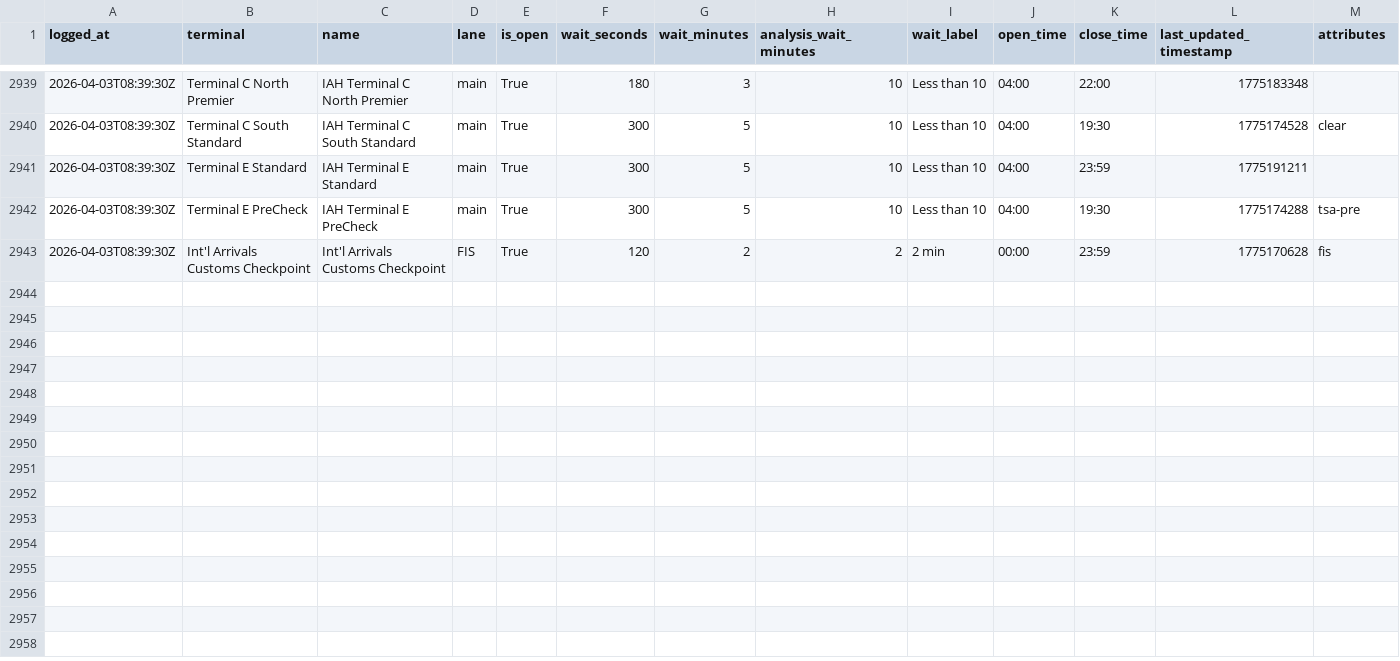
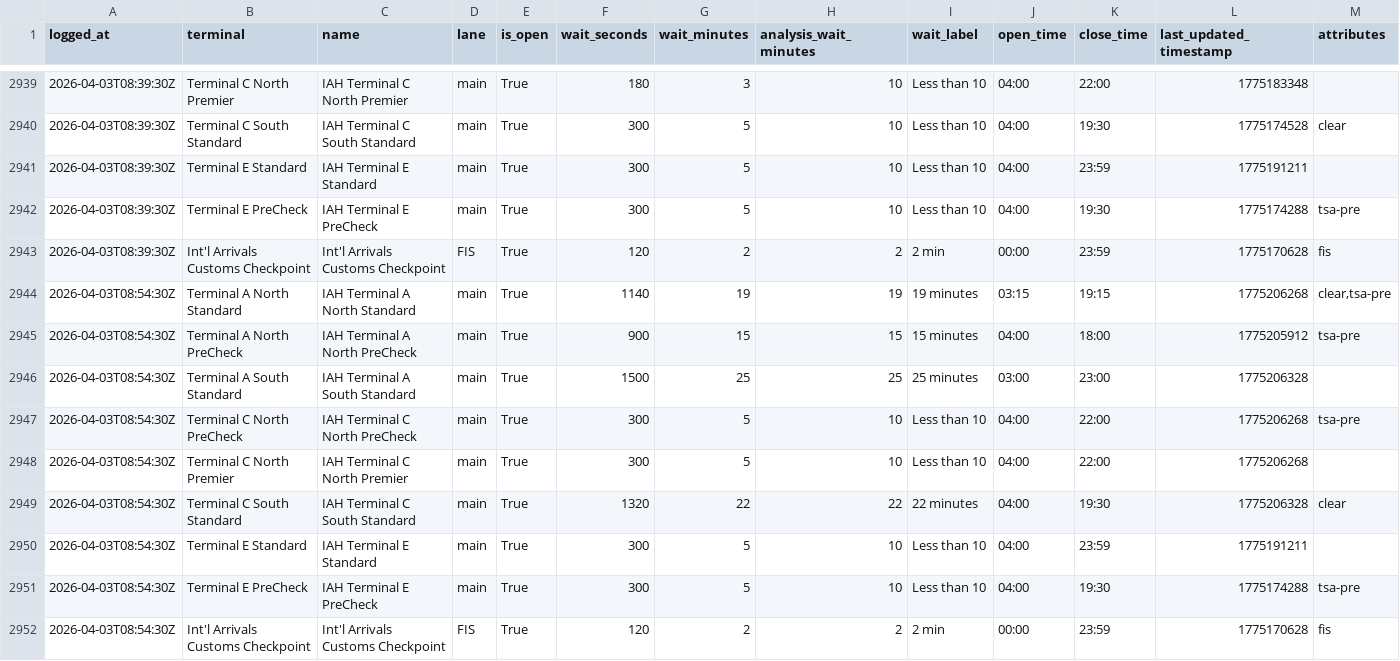
Before and after one commit to heyottomax/iah-wait-times, a CSV file: iah_wait_times.csv, drawn as a sheet; only a part is shown, gaps mark what is left out.

Commit message:
Polish IAH wait times site

```diff
--- a/iah_wait_times.csv
+++ b/iah_wait_times.csv
@@ -2943 +2943,10 @@ logged_at,terminal,name,lane,is_open,wait_seconds,wait_minutes,analysis_wait_min
 2026-04-03T08:39:30Z,Int'l Arrivals Customs Checkpoint,Int'l Arrivals Customs Checkpoint,FIS,True,120,2,2,2 min,00:00,23:59,1775170628,fis
+2026-04-03T08:54:30Z,Terminal A North Standard,IAH Terminal A North Standard,main,True,1140,19,19,19 minutes,03:15,19:15,1775206268,"clear,tsa-pre"
+2026-04-03T08:54:30Z,Terminal A North PreCheck,IAH Terminal A North PreCheck,main,True,900,15,15,15 minutes,04:00,18:00,1775205912,tsa-pre
+2026-04-03T08:54:30Z,Terminal A South Standard,IAH Terminal A South Standard,main,True,1500,25,25,25 minutes,03:00,23:00,1775206328,
+2026-04-03T08:54:30Z,Terminal C North PreCheck,IAH Terminal C North PreCheck,main,True,300,5,10,Less than 10,04:00,22:00,1775206268,tsa-pre
+2026-04-03T08:54:30Z,Terminal C North Premier,IAH Terminal C North Premier,main,True,300,5,10,Less than 10,04:00,22:00,1775206268,
+2026-04-03T08:54:30Z,Terminal C South Standard,IAH Terminal C South Standard,main,True,1320,22,22,22 minutes,04:00,19:30,1775206328,clear
+2026-04-03T08:54:30Z,Terminal E Standard,IAH Terminal E Standard,main,True,300,5,10,Less than 10,04:00,23:59,1775191211,
+2026-04-03T08:54:30Z,Terminal E PreCheck,IAH Terminal E PreCheck,main,True,300,5,10,Less than 10,04:00,19:30,1775174288,tsa-pre
+2026-04-03T08:54:30Z,Int'l Arrivals Customs Checkpoint,Int'l Arrivals Customs Checkpoint,FIS,True,120,2,2,2 min,00:00,23:59,1775170628,fis
```
Also changed, not shown: 2 other files.
